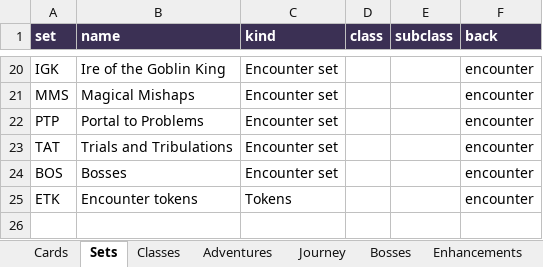
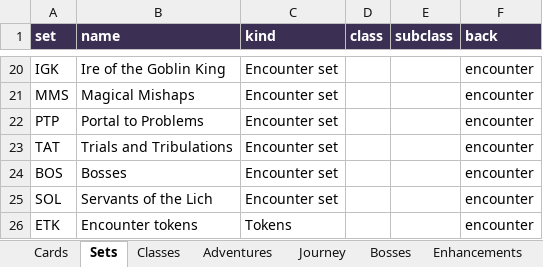
Before and after one commit to galvanicchoir/journeys-tts, an Excel workbook: data/journeys-cards.xlsx, sheet Sets, drawn as a sheet; only a part is shown, gaps mark what is left out; values as stored, in another font and other column widths than the file's, no borders; table styles not drawn; the diff names each change by its address in the sheet, - before the commit and + after, or states it on an @@ line.

```diff
--- a/data/journeys-cards.xlsx (sheet Sets)
+++ b/data/journeys-cards.xlsx (sheet Sets)
+row 25: SOL | Servants of the Lich | Encounter set |  |  | encounter
```
Also changed, not shown: sheet Cards, 26 other files.
